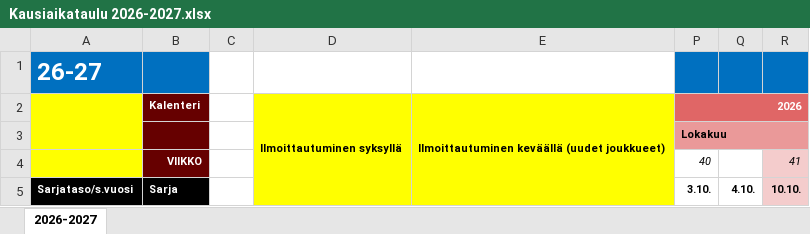
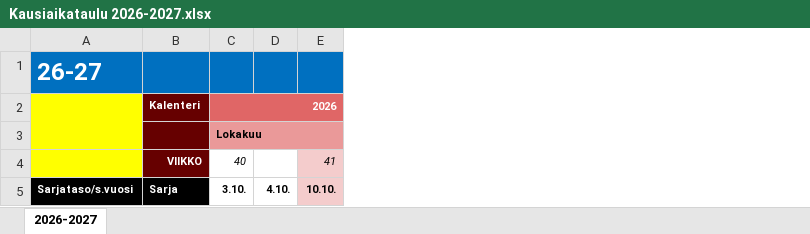
Before and after one commit to jkatoper/joukkueet, an Excel workbook: Kausiaikataulu 2026-2027.xlsx, sheet 2026-2027, drawn as a sheet; only a part is shown; values as stored, in another font and other column widths than the file's, no borders; charts and pictures not drawn; the diff names each change by its address in the sheet, - before the commit and + after, or states it on an @@ line.

Commit message:
extra columns removed

```diff
--- a/Kausiaikataulu 2026-2027.xlsx (sheet 2026-2027)
+++ b/Kausiaikataulu 2026-2027.xlsx (sheet 2026-2027)
-column C, empty
-column D, row 2: Ilmoittautuminen syksyllä
-column E, row 2: Ilmoittautuminen keväällä (uudet joukkueet)
```
Also changed, not shown: formulas that keep their value, hidden cells, charts or pictures, 3 other files.
